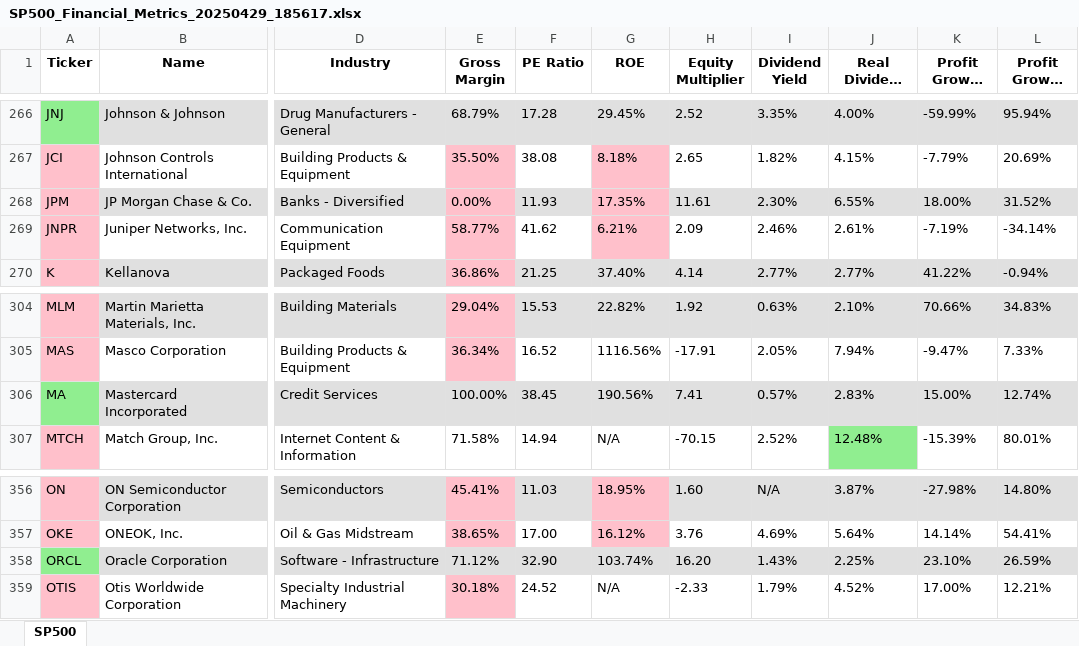
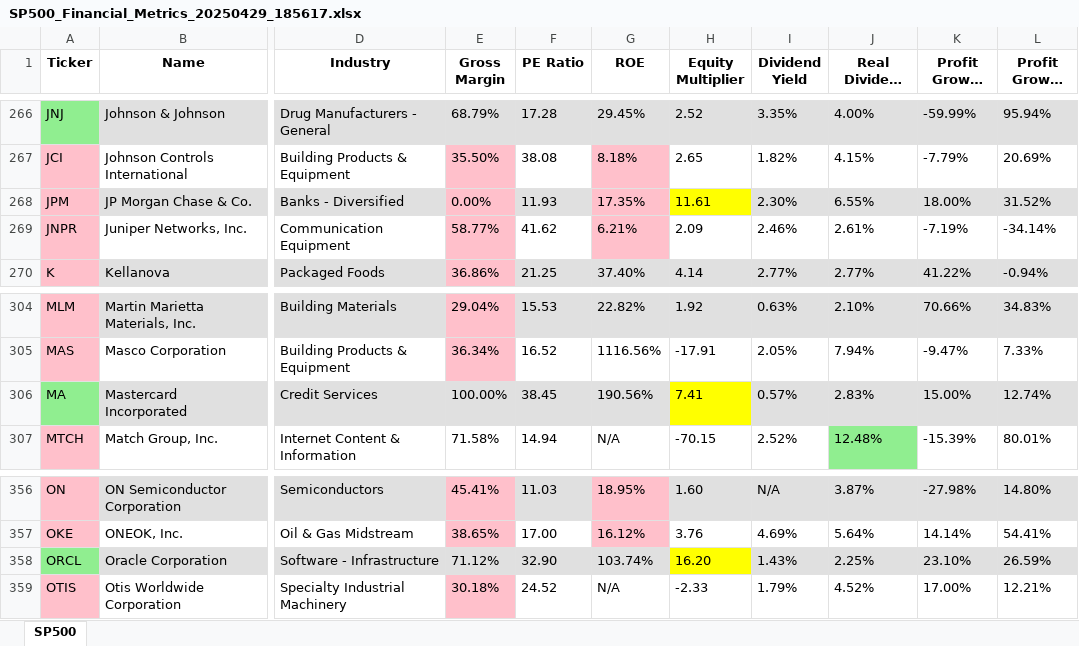
Before and after one commit to buhe/finance_script, an Excel workbook: finance/output/SP500_Financial_Metrics_20250429_185617.xlsx, sheet SP500, drawn as a sheet; only a part is shown, gaps mark what is left out; long unchanged cells end in …; values as stored, in another font and other column widths than the file's, no borders; the diff covers the shown part only; the diff names each change by its address in the sheet, - before the commit and + after, or states it on an @@ line.

```diff
--- a/finance/output/SP500_Financial_Metrics_20250429_185617.xlsx (sheet SP500)
+++ b/finance/output/SP500_Financial_Metrics_20250429_185617.xlsx (sheet SP500)
-H268 fill: #E0E0E0
+H268 fill: #FFFF00
-H306 fill: #E0E0E0
+H306 fill: #FFFF00
-H358 fill: #E0E0E0
+H358 fill: #FFFF00
```
Also changed, not shown: cell formats elsewhere in this sheet, 1 other file.
